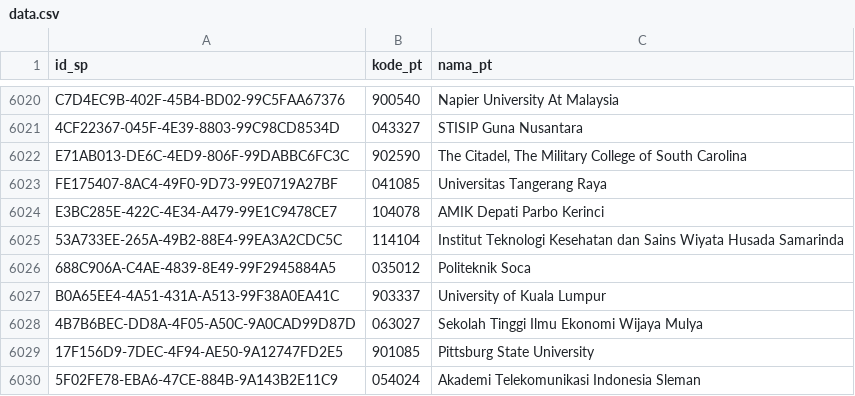
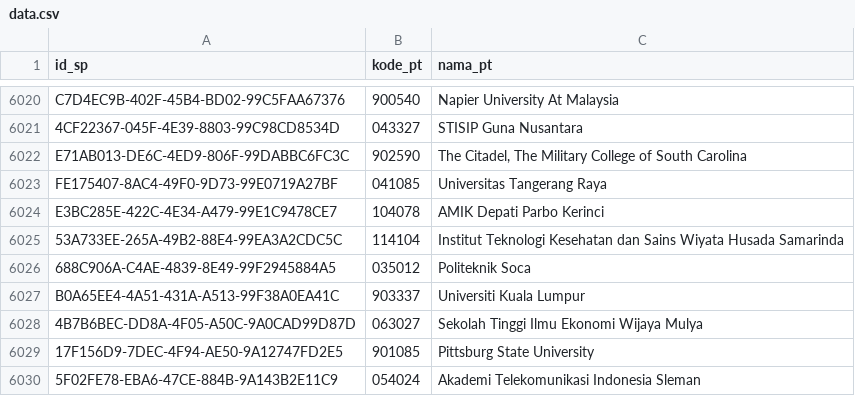
Before and after one commit to mzakiyuddin/daftar-perguruan-tinggi-indonesia, a CSV file: data/data.csv, drawn as a sheet; only a part is shown, gaps mark what is left out.

```diff
--- a/data/data.csv
+++ b/data/data.csv
@@ -6026,3 +6026,3 @@ E3BC285E-422C-4E34-A479-99E1C9478CE7,104078,AMIK Depati Parbo Kerinci
 688C906A-C4AE-4839-8E49-99F2945884A5,035012,Politeknik Soca
-B0A65EE4-4A51-431A-A513-99F38A0EA41C,903337,University of Kuala Lumpur
+B0A65EE4-4A51-431A-A513-99F38A0EA41C,903337,Universiti Kuala Lumpur
 4B7B6BEC-DD8A-4F05-A50C-9A0CAD99D87D,063027,Sekolah Tinggi Ilmu Ekonomi Wijaya Mulya
```
Also changed, not shown: 1 other file.
